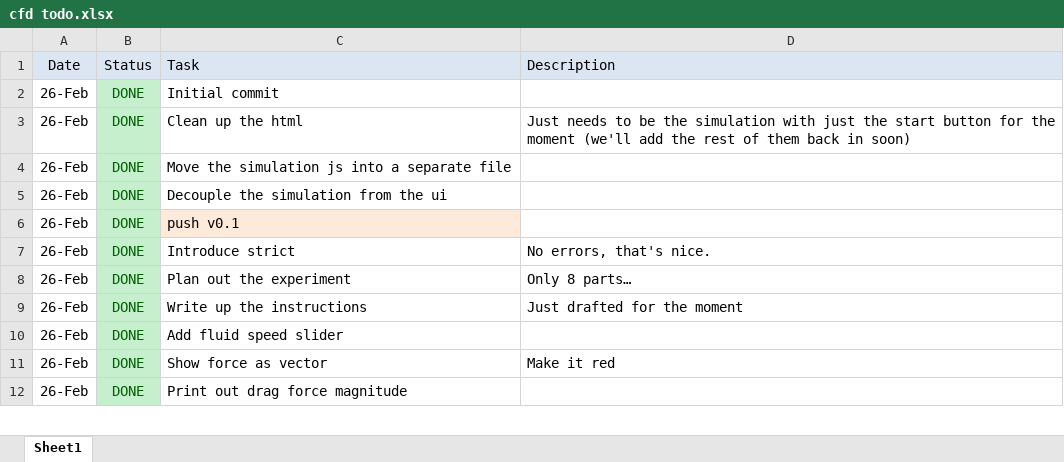
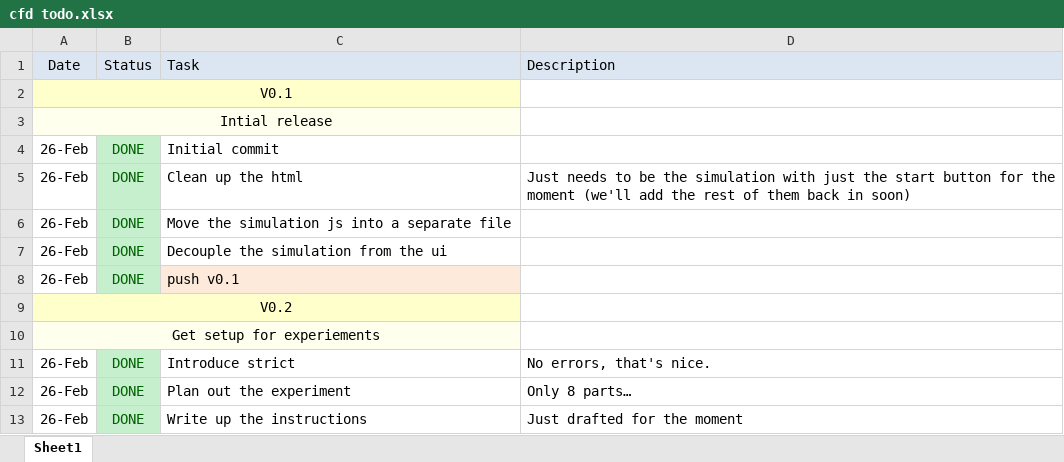
Before and after one commit to maitchison/cfdtoybox, an Excel workbook: cfd todo.xlsx, sheet Sheet1, drawn as a sheet; only a part is shown; the shorter side is filled out with more unchanged rows; values as stored, in another font and other column widths than the file's, no borders; the diff covers the shown part only; the diff names each change by its address in the sheet, - before the commit and + after, or states it on an @@ line.

```diff
--- a/cfd todo.xlsx (sheet Sheet1)
+++ b/cfd todo.xlsx (sheet Sheet1)
+row 2: V0.1
+row 3: Intial release
+row 9: V0.2
+row 10: Get setup for experiements
```
Also changed, not shown: 24 added rows and 2 edited cells elsewhere in this sheet, 2 other files.
